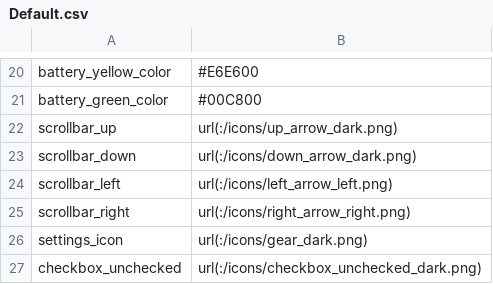
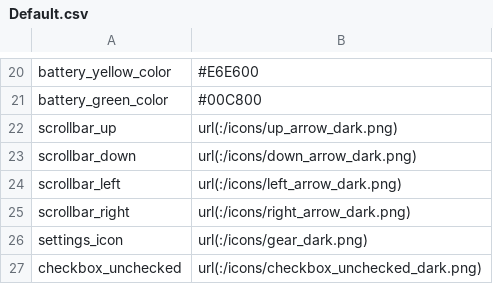
Before and after one commit to ArPiRobot/ArPiRobot-DriveStation, a CSV file: res/stylesheet-vars/Default.csv, drawn as a sheet; only a part is shown, gaps mark what is left out.

```diff
--- a/res/stylesheet-vars/Default.csv
+++ b/res/stylesheet-vars/Default.csv
@@ -23,4 +23,4 @@ scrollbar_up, url(:/icons/up_arrow_dark.png)
 scrollbar_down, url(:/icons/down_arrow_dark.png)
-scrollbar_left, url(:/icons/left_arrow_left.png)
-scrollbar_right, url(:/icons/right_arrow_right.png)
+scrollbar_left, url(:/icons/left_arrow_dark.png)
+scrollbar_right, url(:/icons/right_arrow_dark.png)
 settings_icon, url(:/icons/gear_dark.png)
```
Also changed, not shown: res/stylesheet-vars/Light.csv, 8 other files.
